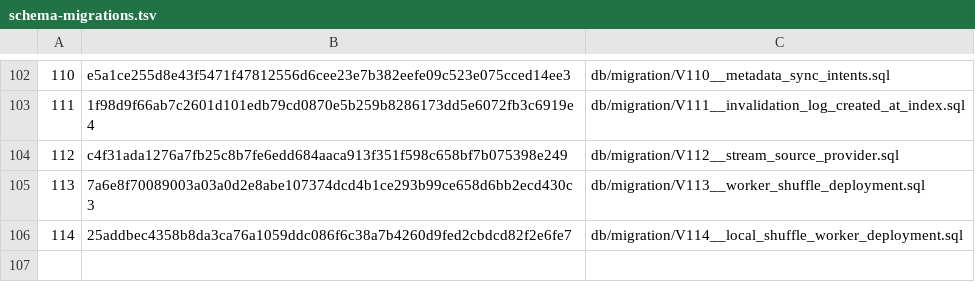
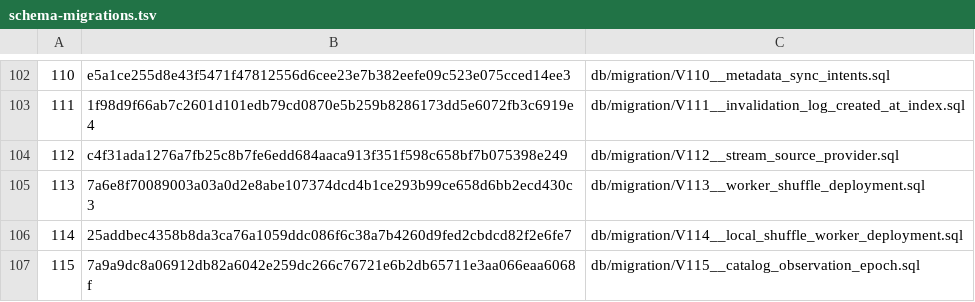
Before and after one commit to pangrova-io/pangrova, a TSV file: pangrova-schema-migrations/src/main/resources/META-INF/pangrova/schema-migrations.tsv, drawn as a sheet; only a part is shown, gaps mark what is left out.

Commit message:
Fence overlapping federation observations and verify current source tables

```diff
--- a/pangrova-schema-migrations/src/main/resources/META-INF/pangrova/schema-migrations.tsv
+++ b/pangrova-schema-migrations/src/main/resources/META-INF/pangrova/schema-migrations.tsv
@@ -106 +106,2 @@
 114	25addbec4358b8da3ca76a1059ddc086f6c38a7b4260d9fed2cbdcd82f2e6fe7	db/migration/V114__local_shuffle_worker_deployment.sql
+115	7a9a9dc8a06912db82a6042e259dc266c76721e6b2db65711e3aa066eaa6068f	db/migration/V115__catalog_observation_epoch.sql
```
Also changed, not shown: 31 other files.
